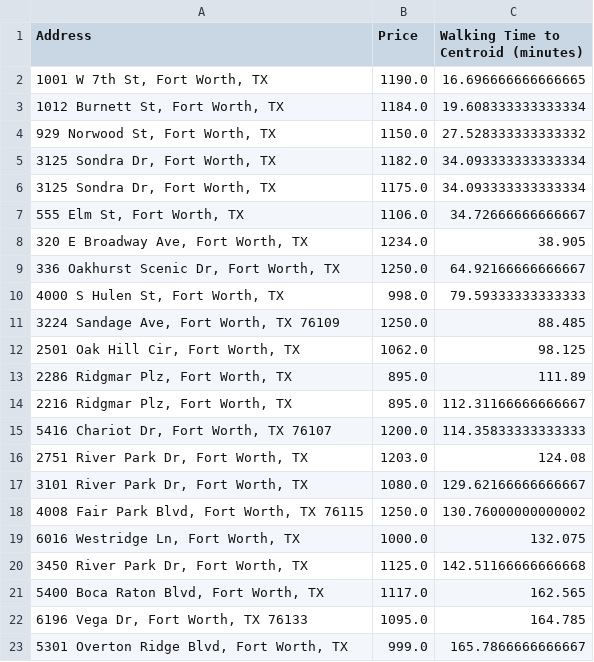
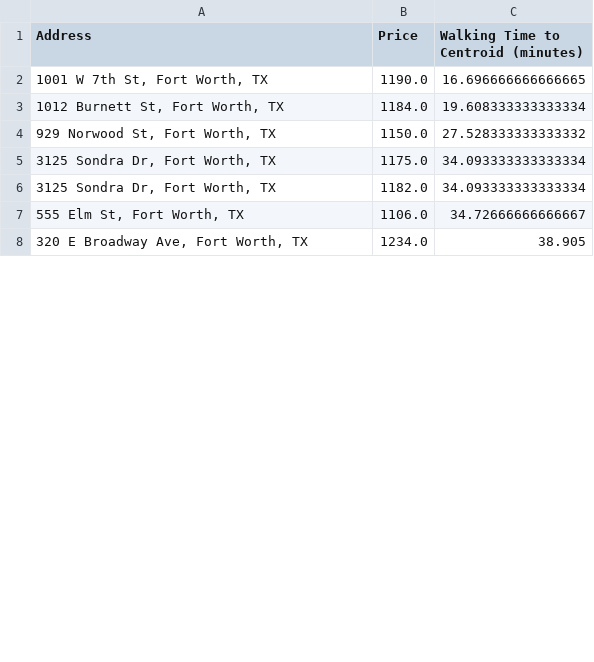
Before and after one commit to jmbreche/Rentals, a CSV file: walk_times_sorted.csv, drawn as a sheet; only a part is shown; the diff covers the shown part only.

```diff
--- a/walk_times_sorted.csv
+++ b/walk_times_sorted.csv
@@ -4,20 +4,5 @@ Address,Price,Walking Time to Centroid (minutes)
 "929 Norwood St, Fort Worth, TX",1150.0,27.528333333333332
+"3125 Sondra Dr, Fort Worth, TX",1175.0,34.093333333333334
 "3125 Sondra Dr, Fort Worth, TX",1182.0,34.093333333333334
-"3125 Sondra Dr, Fort Worth, TX",1175.0,34.093333333333334
 "555 Elm St, Fort Worth, TX",1106.0,34.72666666666667
 "320 E Broadway Ave, Fort Worth, TX",1234.0,38.905
-"336 Oakhurst Scenic Dr, Fort Worth, TX",1250.0,64.92166666666667
-"4000 S Hulen St, Fort Worth, TX",998.0,79.59333333333333
-"3224 Sandage Ave, Fort Worth, TX 76109",1250.0,88.485
-"2501 Oak Hill Cir, Fort Worth, TX",1062.0,98.125
-"2286 Ridgmar Plz, Fort Worth, TX",895.0,111.89
-"2216 Ridgmar Plz, Fort Worth, TX",895.0,112.31166666666667
-"5416 Chariot Dr, Fort Worth, TX 76107",1200.0,114.35833333333333
-"2751 River Park Dr, Fort Worth, TX",1203.0,124.08
-"3101 River Park Dr, Fort Worth, TX",1080.0,129.62166666666667
-"4008 Fair Park Blvd, Fort Worth, TX 76115",1250.0,130.76000000000002
-"6016 Westridge Ln, Fort Worth, TX",1000.0,132.075
-"3450 River Park Dr, Fort Worth, TX",1125.0,142.51166666666668
-"5400 Boca Raton Blvd, Fort Worth, TX",1117.0,162.565
-"6196 Vega Dr, Fort Worth, TX 76133",1095.0,164.785
-"5301 Overton Ridge Blvd, Fort Worth, TX",999.0,165.7866666666667
```
Also changed, not shown: 3 added rows and 18 removed rows elsewhere in this file, 3 other files.
